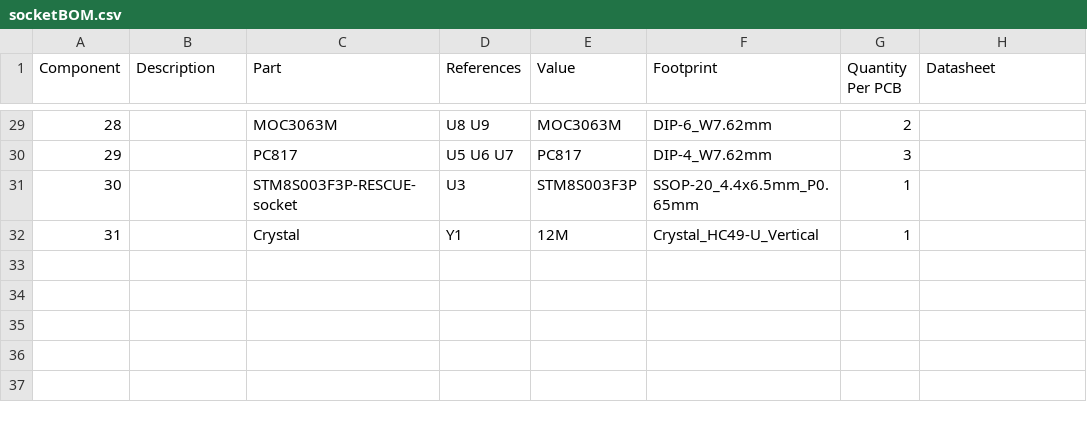
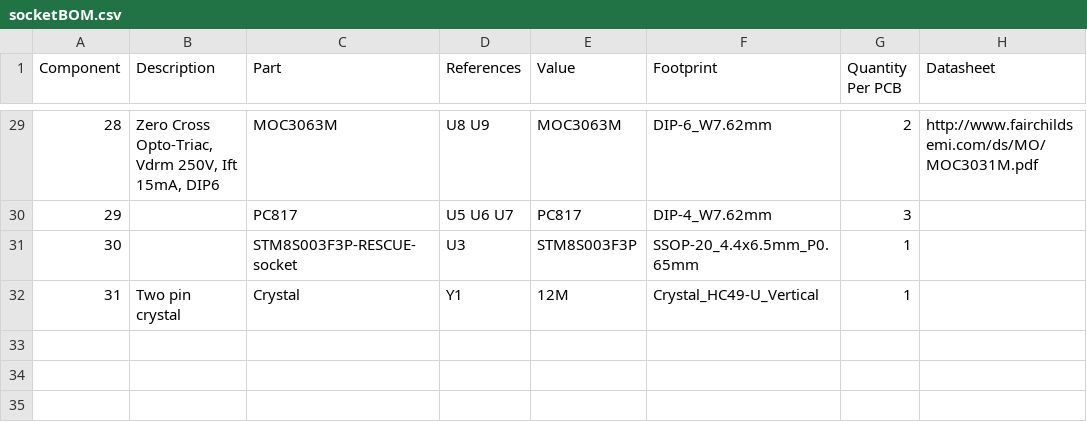
Before and after one commit to eddyem/STM8_samples, a CSV file: 220controlled_socket/kicad/socketBOM.csv, drawn as a sheet; only a part is shown, gaps mark what is left out; the shorter side is filled out with more unchanged rows; the diff covers the shown part only.

```diff
--- a/220controlled_socket/kicad/socketBOM.csv
+++ b/220controlled_socket/kicad/socketBOM.csv
@@ -29,5 +29,5 @@ Component,Description,Part,References,Value,Footprint,Quantity Per PCB,Datasheet
-28,,MOC3063M,U8 U9,MOC3063M,DIP-6_W7.62mm,2,
+28,"Zero Cross Opto-Triac, Vdrm 250V, Ift 15mA, DIP6",MOC3063M,U8 U9,MOC3063M,DIP-6_W7.62mm,2,http://www.fairchildsemi.com/ds/MO/MOC3031M.pdf
 29,,PC817,U5 U6 U7,PC817,DIP-4_W7.62mm,3,
 30,,STM8S003F3P-RESCUE-socket,U3,STM8S003F3P,SSOP-20_4.4x6.5mm_P0.65mm,1,
-31,,Crystal,Y1,12M,Crystal_HC49-U_Vertical,1,
+31,Two pin crystal,Crystal,Y1,12M,Crystal_HC49-U_Vertical,1,
 
```
Also changed, not shown: 101 edited cells elsewhere in this file, 12 other files.
